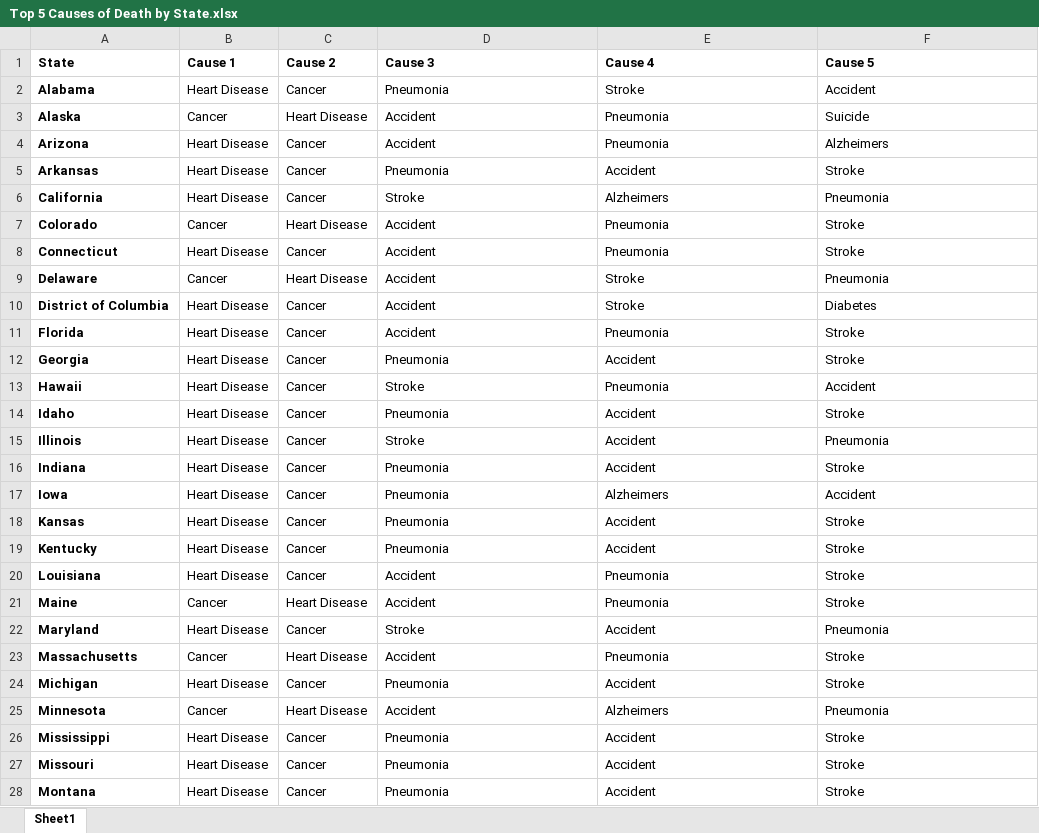
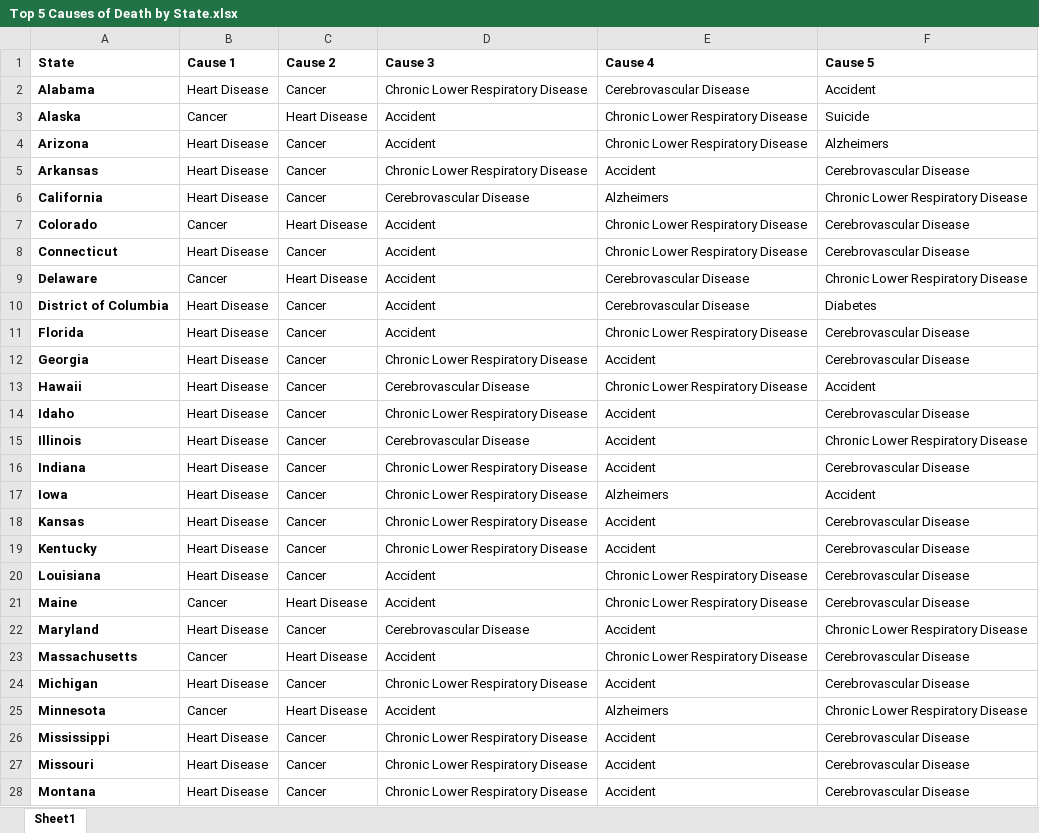
Before and after one commit to GavArmstrong/Causes_of_Death, an Excel workbook: Top 5 Causes of Death by State.xlsx, sheet Sheet1, drawn as a sheet; only a part is shown; values as stored, in another font and other column widths than the file's, no borders; the diff covers the shown part only; the diff names each change by its address in the sheet, - before the commit and + after, or states it on an @@ line.

Commit message:
Updated data file. Developed script.

```diff
--- a/Top 5 Causes of Death by State.xlsx (sheet Sheet1)
+++ b/Top 5 Causes of Death by State.xlsx (sheet Sheet1)
-D2 (Cause 3): Pneumonia
+D2 (Cause 3): Chronic Lower Respiratory Disease
-E2 (Cause 4): Stroke
+E2 (Cause 4): Cerebrovascular Disease
-E3:E4 (Cause 4): Pneumonia
+E3:E4 (Cause 4): Chronic Lower Respiratory Disease
-D5 (Cause 3): Pneumonia
+D5 (Cause 3): Chronic Lower Respiratory Disease
-F5 (Cause 5): Stroke
+F5 (Cause 5): Cerebrovascular Disease
-D6 (Cause 3): Stroke
+D6 (Cause 3): Cerebrovascular Disease
-F6 (Cause 5): Pneumonia
+F6 (Cause 5): Chronic Lower Respiratory Disease
-E7:E8 (Cause 4): Pneumonia
+E7:E8 (Cause 4): Chronic Lower Respiratory Disease
-F7:F8 (Cause 5): Stroke
+F7:F8 (Cause 5): Cerebrovascular Disease
-E9:E10 (Cause 4): Stroke
+E9:E10 (Cause 4): Cerebrovascular Disease
-F9 (Cause 5): Pneumonia
+F9 (Cause 5): Chronic Lower Respiratory Disease
-E11 (Cause 4): Pneumonia
+E11 (Cause 4): Chronic Lower Respiratory Disease
-F11:F12 (Cause 5): Stroke
+F11:F12 (Cause 5): Cerebrovascular Disease
-D12 (Cause 3): Pneumonia
+D12 (Cause 3): Chronic Lower Respiratory Disease
-D13 (Cause 3): Stroke
+D13 (Cause 3): Cerebrovascular Disease
-E13 (Cause 4): Pneumonia
+E13 (Cause 4): Chronic Lower Respiratory Disease
-D14 (Cause 3): Pneumonia
+D14 (Cause 3): Chronic Lower Respiratory Disease
-F14 (Cause 5): Stroke
+F14 (Cause 5): Cerebrovascular Disease
-D15 (Cause 3): Stroke
+D15 (Cause 3): Cerebrovascular Disease
-F15 (Cause 5): Pneumonia
+F15 (Cause 5): Chronic Lower Respiratory Disease
-D16:D19 (Cause 3): Pneumonia
+D16:D19 (Cause 3): Chronic Lower Respiratory Disease
-F16 (Cause 5): Stroke
+F16 (Cause 5): Cerebrovascular Disease
-F18:F21 (Cause 5): Stroke
+F18:F21 (Cause 5): Cerebrovascular Disease
-E20:E21 (Cause 4): Pneumonia
+E20:E21 (Cause 4): Chronic Lower Respiratory Disease
-D22 (Cause 3): Stroke
+D22 (Cause 3): Cerebrovascular Disease
-F22 (Cause 5): Pneumonia
+F22 (Cause 5): Chronic Lower Respiratory Disease
-E23 (Cause 4): Pneumonia
+E23 (Cause 4): Chronic Lower Respiratory Disease
-F23:F24 (Cause 5): Stroke
+F23:F24 (Cause 5): Cerebrovascular Disease
-D24 (Cause 3): Pneumonia
+D24 (Cause 3): Chronic Lower Respiratory Disease
-F25 (Cause 5): Pneumonia
+F25 (Cause 5): Chronic Lower Respiratory Disease
-D26:D28 (Cause 3): Pneumonia
+D26:D28 (Cause 3): Chronic Lower Respiratory Disease
-F26:F28 (Cause 5): Stroke
+F26:F28 (Cause 5): Cerebrovascular Disease
```
Also changed, not shown: 40 edited cells elsewhere in this sheet, 2 other files.
